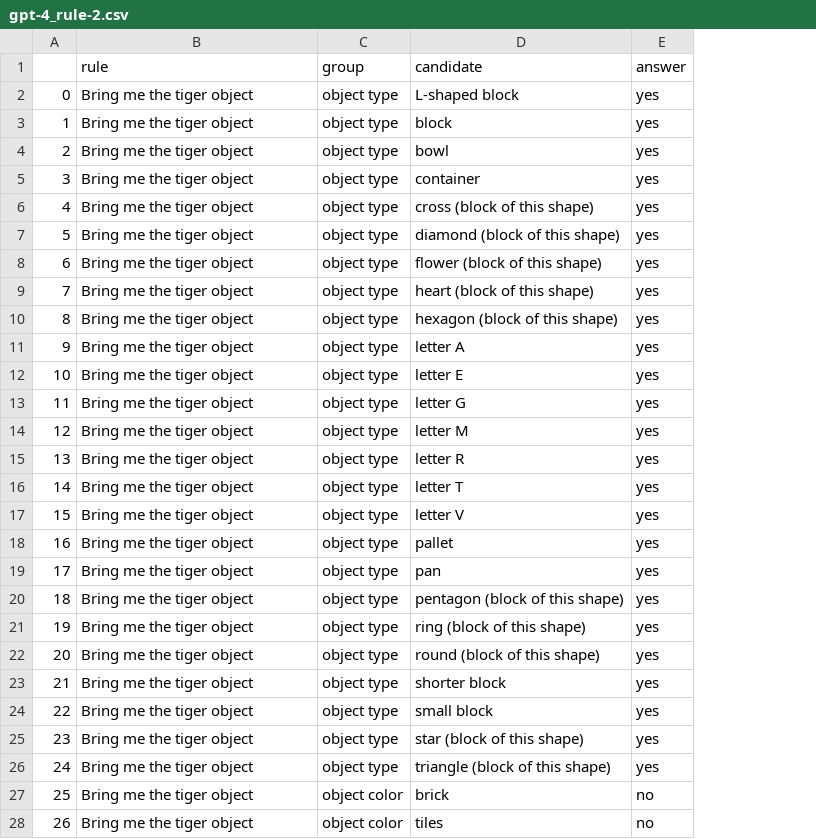
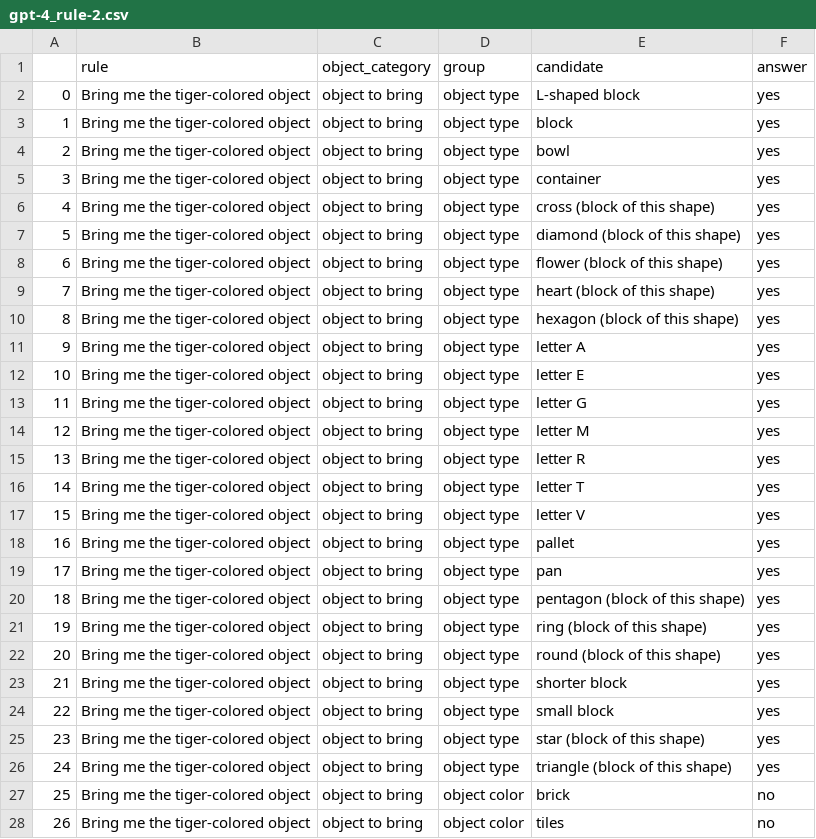
Before and after one commit to andipeng/align-lang, a CSV file: lm_experiments/results/gpt-4_rule-2.csv, drawn as a sheet; only a part is shown; the diff covers the shown part only; the diff names each change by its address in the sheet, - before the commit and + after, or states it on an @@ line.

```diff
--- a/lm_experiments/results/gpt-4_rule-2.csv
+++ b/lm_experiments/results/gpt-4_rule-2.csv
+column C (object_category), rows 2-28: all object to bring
-B2:B28 (rule): Bring me the tiger object
+B2:B28 (rule): Bring me the tiger-colored object
```
Also changed, not shown: 80 edited cells elsewhere in this file, lm_experiments/results/gpt-4_rule-0.csv, lm_experiments/results/gpt-4_rule-1.csv, 29 other files.
